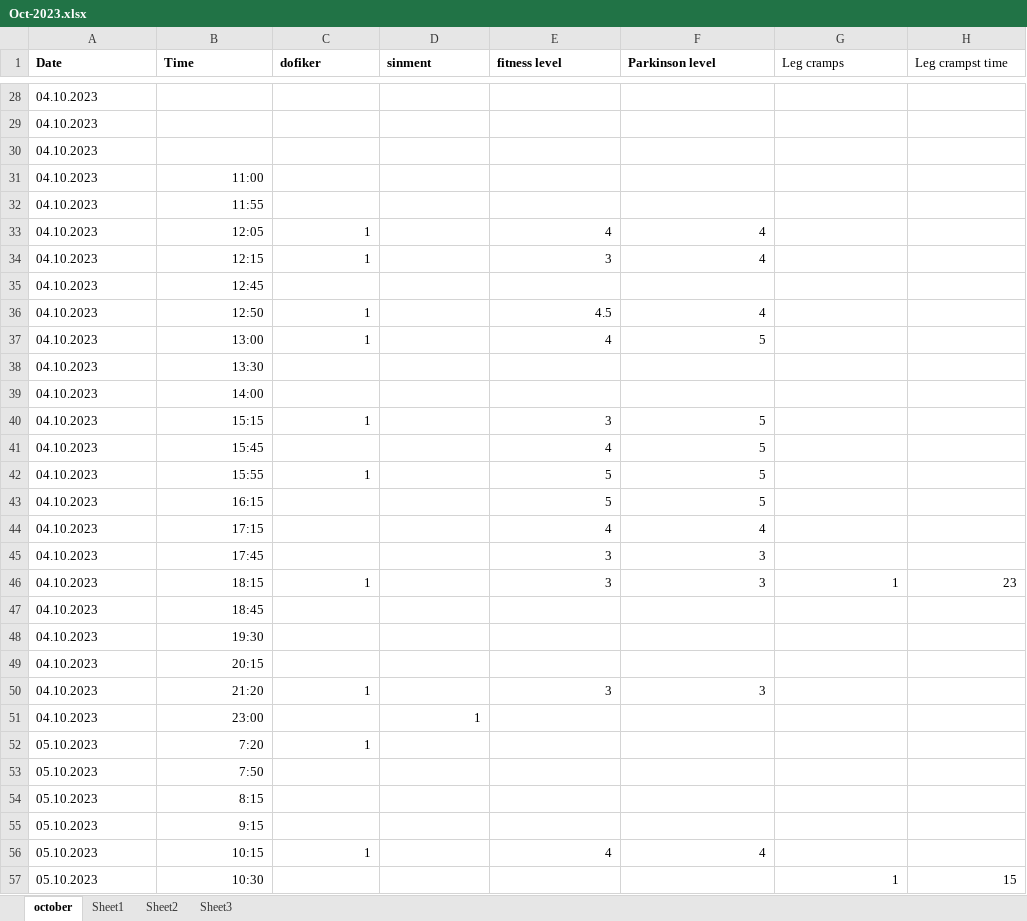
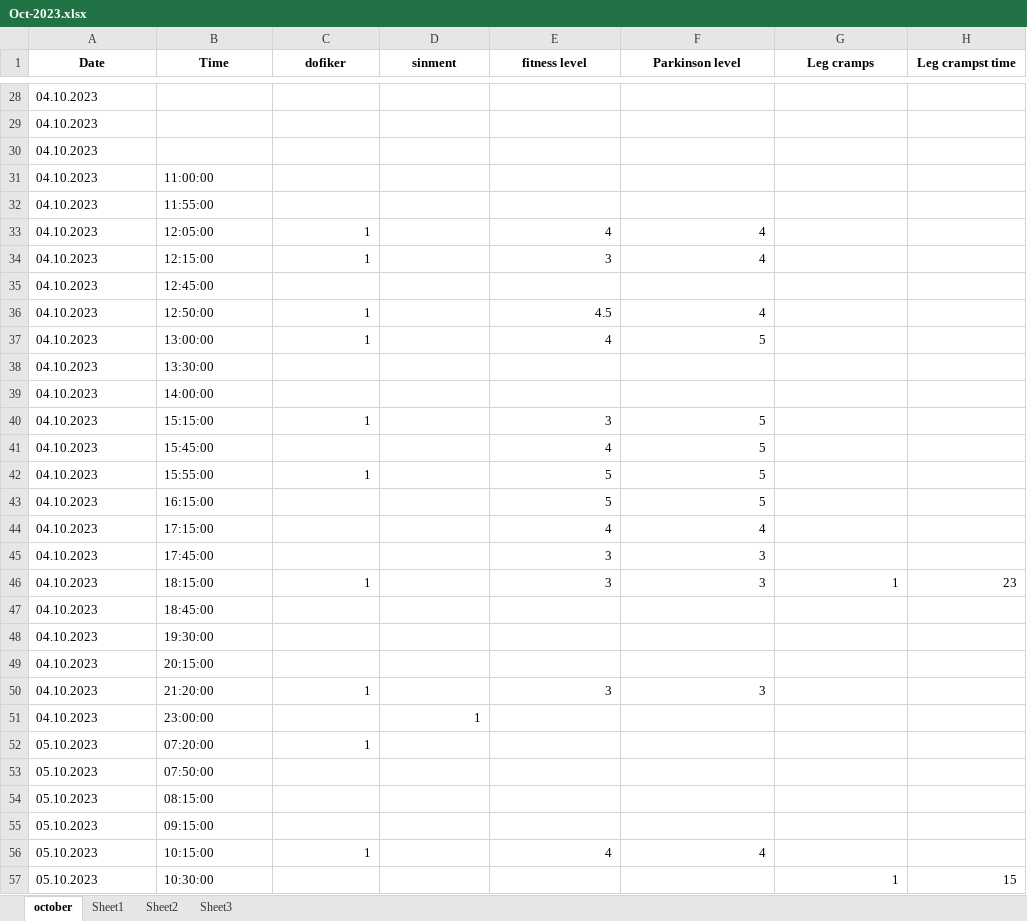
Before and after one commit to rsCode1/finalprojectv3, an Excel workbook: Oct-2023.xlsx, sheet october, drawn as a sheet; only a part is shown, gaps mark what is left out; values as stored, in another font and other column widths than the file's, no borders; the diff covers the shown part only; the diff names each change by its address in the sheet, - before the commit and + after, or states it on an @@ line.

```diff
--- a/Oct-2023.xlsx (sheet october)
+++ b/Oct-2023.xlsx (sheet october)
-A1:H1 alignment: left
+A1:H1 alignment: center
-G1:H1 bold: off
+G1:H1 bold: on
-B31 (Time): 11:00
+B31 (Time): 11:00:00
-B32 (Time): 11:55
+B32 (Time): 11:55:00
-B33 (Time): 12:05
+B33 (Time): 12:05:00
-B34 (Time): 12:15
+B34 (Time): 12:15:00
-B35 (Time): 12:45
+B35 (Time): 12:45:00
-B36 (Time): 12:50
+B36 (Time): 12:50:00
-B37 (Time): 13:00
+B37 (Time): 13:00:00
-B38 (Time): 13:30
+B38 (Time): 13:30:00
-B39 (Time): 14:00
+B39 (Time): 14:00:00
-B40 (Time): 15:15
+B40 (Time): 15:15:00
-B41 (Time): 15:45
+B41 (Time): 15:45:00
-B42 (Time): 15:55
+B42 (Time): 15:55:00
-B43 (Time): 16:15
+B43 (Time): 16:15:00
-B44 (Time): 17:15
+B44 (Time): 17:15:00
-B45 (Time): 17:45
+B45 (Time): 17:45:00
-B46 (Time): 18:15
+B46 (Time): 18:15:00
-B47 (Time): 18:45
+B47 (Time): 18:45:00
-B48 (Time): 19:30
+B48 (Time): 19:30:00
-B49 (Time): 20:15
+B49 (Time): 20:15:00
-B50 (Time): 21:20
+B50 (Time): 21:20:00
-B51 (Time): 23:00
+B51 (Time): 23:00:00
-B52 (Time): 7:20
+B52 (Time): 07:20:00
-B53 (Time): 7:50
+B53 (Time): 07:50:00
-B54 (Time): 8:15
+B54 (Time): 08:15:00
-B55 (Time): 9:15
+B55 (Time): 09:15:00
-B56 (Time): 10:15
+B56 (Time): 10:15:00
-B57 (Time): 10:30
+B57 (Time): 10:30:00
```
Also changed, not shown: 246 edited cells elsewhere in this sheet, Sep-2023.xlsx, 5 other files.
